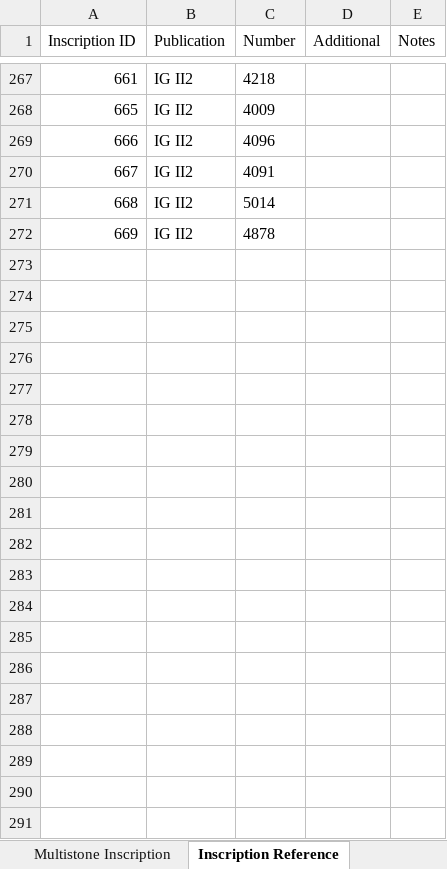
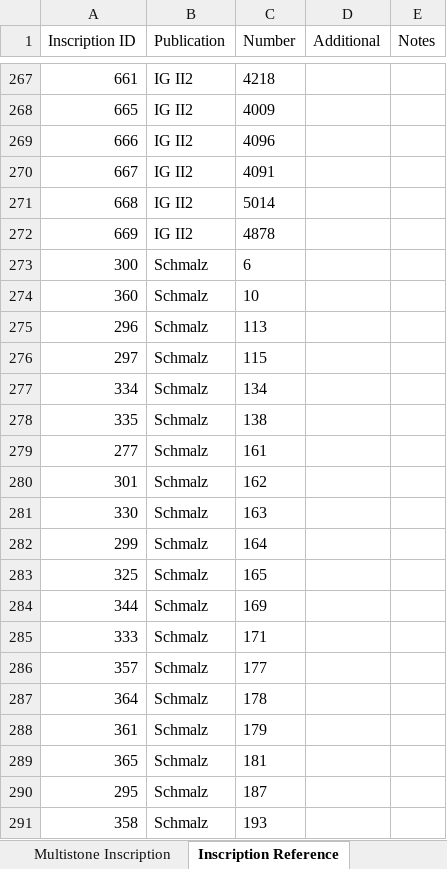
Before and after one commit to thePortus/eleusis-data, an Excel workbook: eleusis_master.xlsx, sheet Inscription Reference, drawn as a sheet; only a part is shown, gaps mark what is left out; values as stored, in another font and other column widths than the file's, no borders; table styles not drawn; the diff covers the shown part only; the diff names each change by its address in the sheet, - before the commit and + after, or states it on an @@ line.

Commit message:
Inscriptions references updated with Schamlz and SEG

```diff
--- a/eleusis_master.xlsx (sheet Inscription Reference)
+++ b/eleusis_master.xlsx (sheet Inscription Reference)
+row 273: 300 | Schmalz | 6
+row 274: 360 | Schmalz | 10
+row 275: 296 | Schmalz | 113
+row 276: 297 | Schmalz | 115
+row 277: 334 | Schmalz | 134
+row 278: 335 | Schmalz | 138
+row 279: 277 | Schmalz | 161
+row 280: 301 | Schmalz | 162
+row 281: 330 | Schmalz | 163
+row 282: 299 | Schmalz | 164
+row 283: 325 | Schmalz | 165
+row 284: 344 | Schmalz | 169
+row 285: 333 | Schmalz | 171
+row 286: 357 | Schmalz | 177
+row 287: 364 | Schmalz | 178
+row 288: 361 | Schmalz | 179
+row 289: 365 | Schmalz | 181
+row 290: 295 | Schmalz | 187
+row 291: 358 | Schmalz | 193
```
Also changed, not shown: 198 added rows elsewhere in this sheet, 23 other files.
